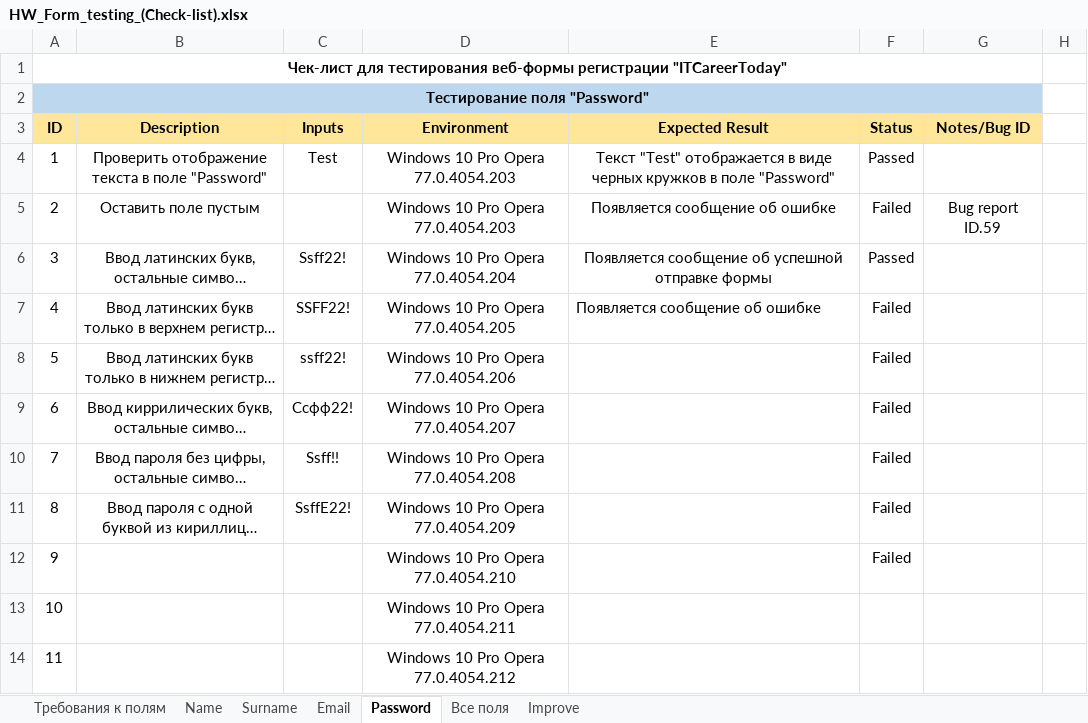
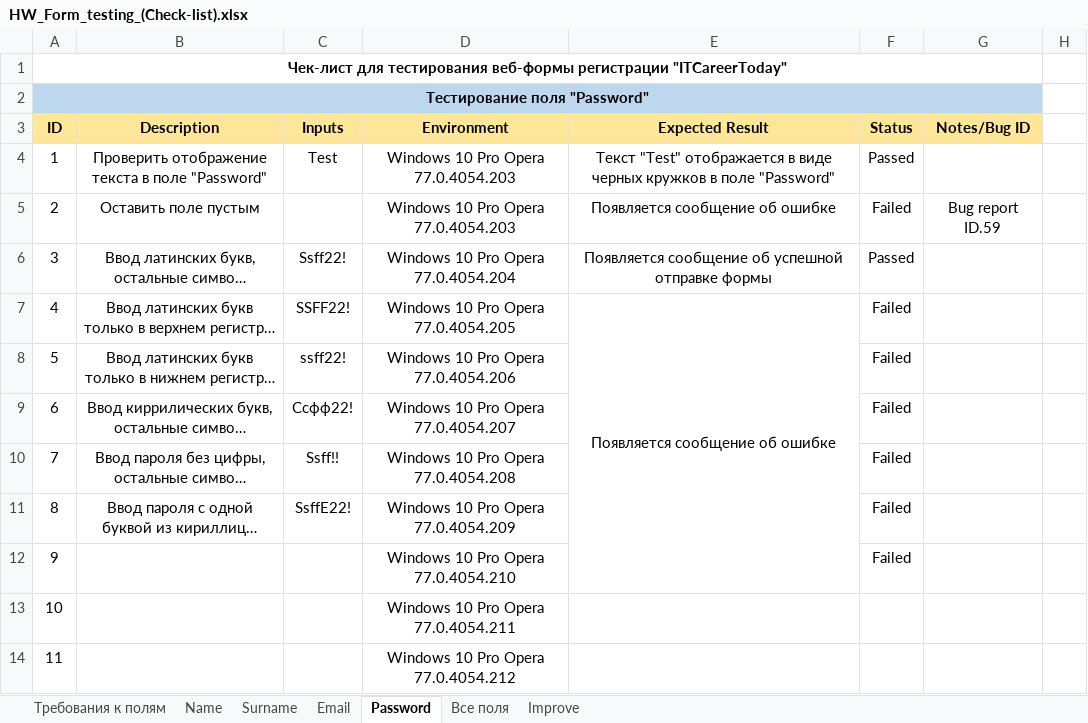
Before and after one commit to MovchanOlexiy/Test_Theory, an Excel workbook: HW_Form_testing_(Check-list).xlsx, sheet Password, drawn as a sheet; only a part is shown; long unchanged cells end in …; values as stored, in another font and other column widths than the file's, no borders; conditional formats not drawn; the diff names each change by its address in the sheet, - before the commit and + after, or states it on an @@ line.

Commit message:
file changed

```diff
--- a/HW_Form_testing_(Check-list).xlsx (sheet Password)
+++ b/HW_Form_testing_(Check-list).xlsx (sheet Password)
-E7 alignment: left
+E7 alignment: center
+E7:E12 merged
```
